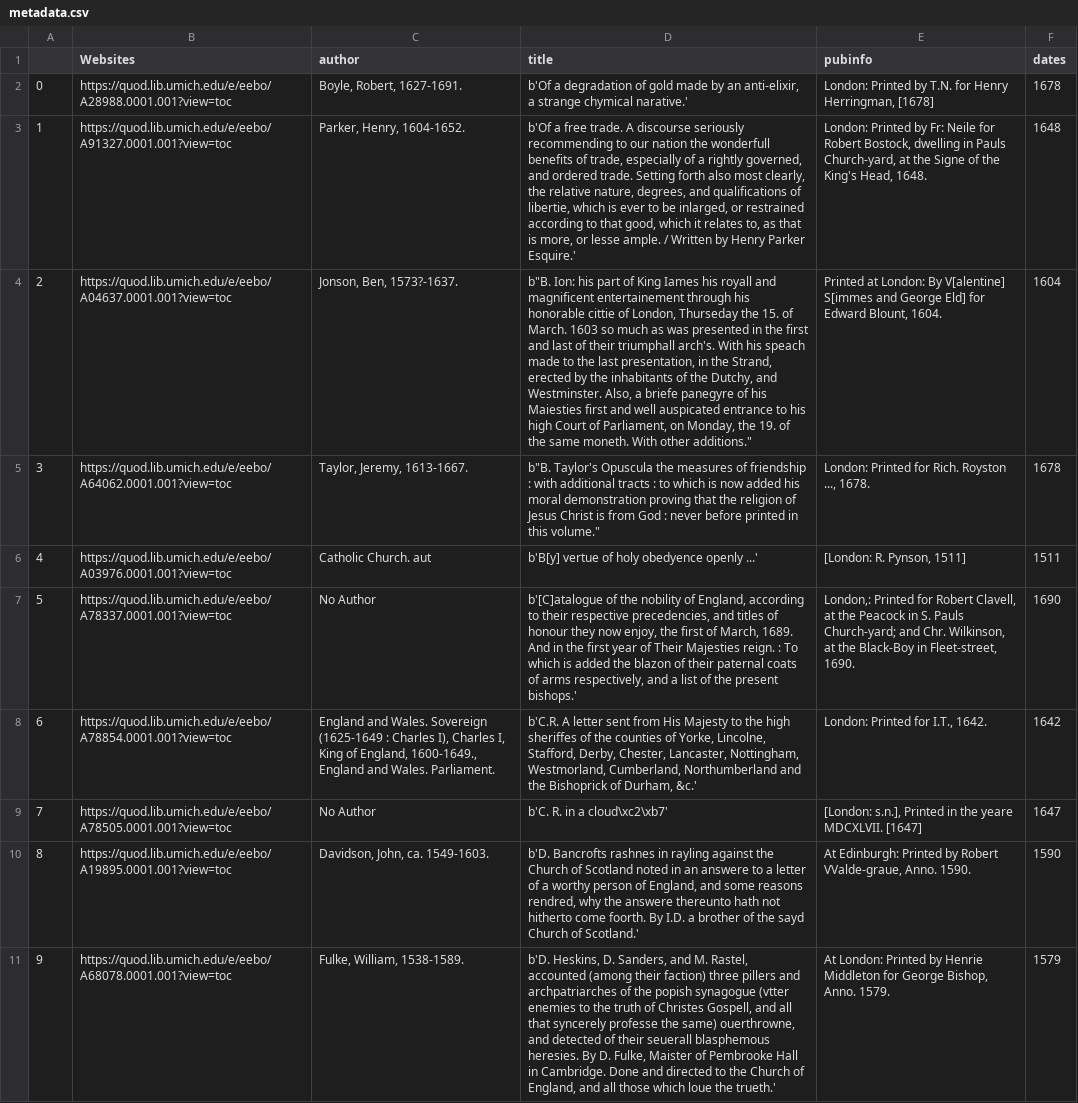
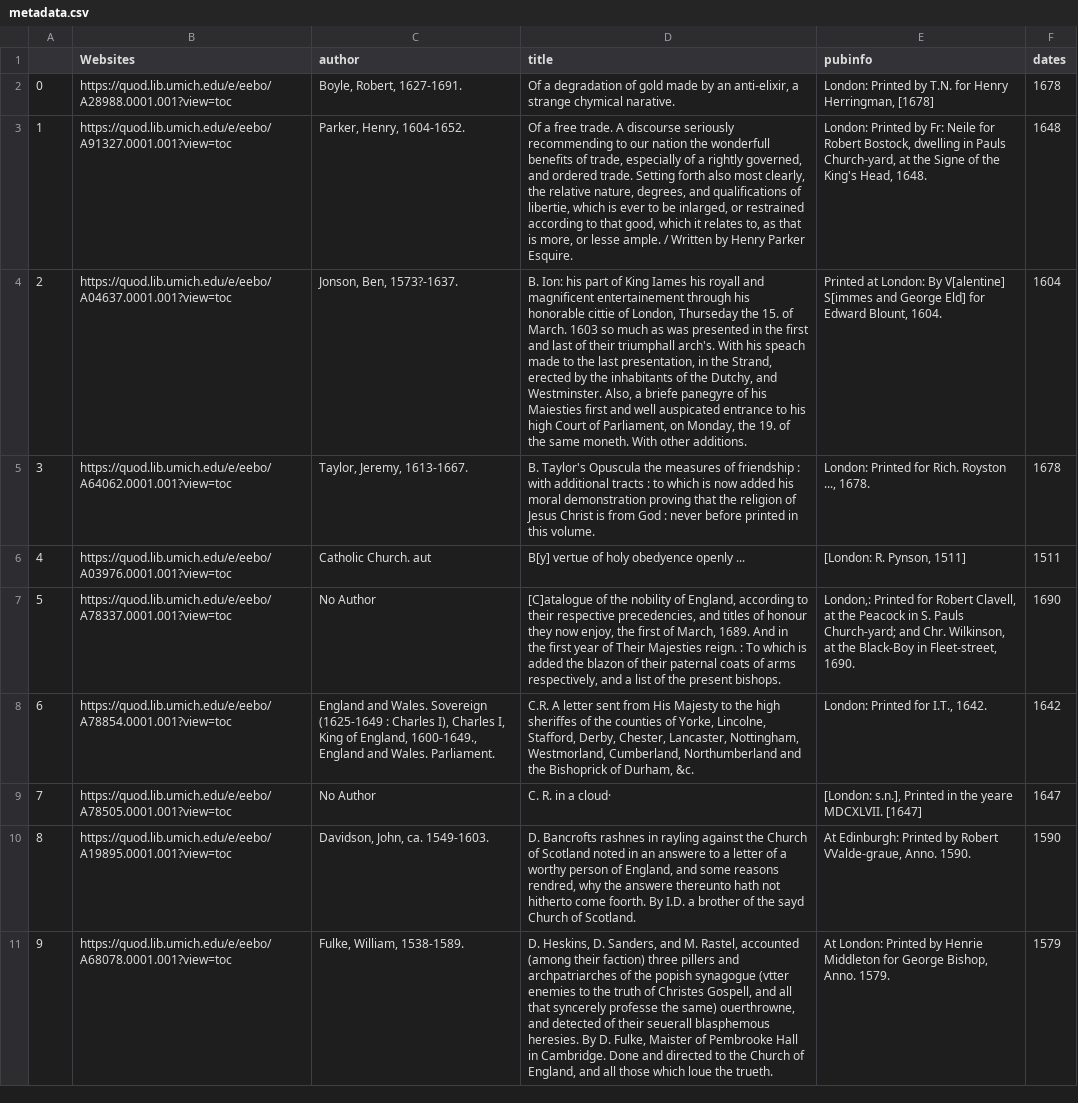
Before and after one commit to albertyusun/For-the-Love-of-Greed, a CSV file: metadata.csv, drawn as a sheet; the diff names each change by its address in the sheet, - before the commit and + after, or states it on an @@ line.

Commit message:
workspace issues

```diff
--- a/metadata.csv
+++ b/metadata.csv
-D2 (title): b'Of a degradation of gold made by an anti-elixir, a strange chymical narative.'
+D2 (title): Of a degradation of gold made by an anti-elixir, a strange chymical narative.
-D3 (title): b'Of a free trade. A discourse seriously recommending to our nation the wonderfull benefits of trade, especially of a rightly governed, and ordered trade. Setting forth also most clearly, the relative nature, degrees, and qualifications of libertie, which is ever to be inlarged, or restrained according to that good, which it relates to, as that is more, or lesse ample. / Written by Henry Parker Esquire.'
+D3 (title): Of a free trade. A discourse seriously recommending to our nation the wonderfull benefits of trade, especially of a rightly governed, and ordered trade. Setting forth also most clearly, the relative nature, degrees, and qualifications of libertie, which is ever to be inlarged, or restrained according to that good, which it relates to, as that is more, or lesse ample. / Written by Henry Parker Esquire.
-D4 (title): b"B. Ion: his part of King Iames his royall and magnificent entertainement through his honorable cittie of London, Thurseday the 15. of March. 1603 so much as was presented in the first and last of their triumphall arch's. With his speach made to the last presentation, in the Strand, erected by the inhabitants of the Dutchy, and Westminster. Also, a briefe panegyre of his Maiesties first and well auspicated entrance to his high Court of Parliament, on Monday, the 19. of the same moneth. With other additions."
+D4 (title): B. Ion: his part of King Iames his royall and magnificent entertainement through his honorable cittie of London, Thurseday the 15. of March. 1603 so much as was presented in the first and last of their triumphall arch's. With his speach made to the last presentation, in the Strand, erected by the inhabitants of the Dutchy, and Westminster. Also, a briefe panegyre of his Maiesties first and well auspicated entrance to his high Court of Parliament, on Monday, the 19. of the same moneth. With other additions.
-D5 (title): b"B. Taylor's Opuscula the measures of friendship : with additional tracts : to which is now added his moral demonstration proving that the religion of Jesus Christ is from God : never before printed in this volume."
+D5 (title): B. Taylor's Opuscula the measures of friendship : with additional tracts : to which is now added his moral demonstration proving that the religion of Jesus Christ is from God : never before printed in this volume.
-D6 (title): b'B[y] vertue of holy obedyence openly ...'
+D6 (title): B[y] vertue of holy obedyence openly ...
-D7 (title): b'[C]atalogue of the nobility of England, according to their respective precedencies, and titles of honour they now enjoy, the first of March, 1689. And in the first year of Their Majesties reign. : To which is added the blazon of their paternal coats of arms respectively, and a list of the present bishops.'
+D7 (title): [C]atalogue of the nobility of England, according to their respective precedencies, and titles of honour they now enjoy, the first of March, 1689. And in the first year of Their Majesties reign. : To which is added the blazon of their paternal coats of arms respectively, and a list of the present bishops.
-D8 (title): b'C.R. A letter sent from His Majesty to the high sheriffes of the counties of Yorke, Lincolne, Stafford, Derby, Chester, Lancaster, Nottingham, Westmorland, Cumberland, Northumberland and the Bishoprick of Durham, &c.'
+D8 (title): C.R. A letter sent from His Majesty to the high sheriffes of the counties of Yorke, Lincolne, Stafford, Derby, Chester, Lancaster, Nottingham, Westmorland, Cumberland, Northumberland and the Bishoprick of Durham, &c.
-D9 (title): b'C. R. in a cloud\xc2\xb7'
+D9 (title): C. R. in a cloud·
-D10 (title): b'D. Bancrofts rashnes in rayling against the Church of Scotland noted in an answere to a letter of a worthy person of England, and some reasons rendred, why the answere thereunto hath not hitherto come foorth. By I.D. a brother of the sayd Church of Scotland.'
+D10 (title): D. Bancrofts rashnes in rayling against the Church of Scotland noted in an answere to a letter of a worthy person of England, and some reasons rendred, why the answere thereunto hath not hitherto come foorth. By I.D. a brother of the sayd Church of Scotland.
-D11 (title): b'D. Heskins, D. Sanders, and M. Rastel, accounted (among their faction) three pillers and archpatriarches of the popish synagogue (vtter enemies to the truth of Christes Gospell, and all that syncerely professe the same) ouerthrowne, and detected of their seuerall blasphemous heresies. By D. Fulke, Maister of Pembrooke Hall in Cambridge. Done and directed to the Church of England, and all those which loue the trueth.'
+D11 (title): D. Heskins, D. Sanders, and M. Rastel, accounted (among their faction) three pillers and archpatriarches of the popish synagogue (vtter enemies to the truth of Christes Gospell, and all that syncerely professe the same) ouerthrowne, and detected of their seuerall blasphemous heresies. By D. Fulke, Maister of Pembrooke Hall in Cambridge. Done and directed to the Church of England, and all those which loue the trueth.
```
